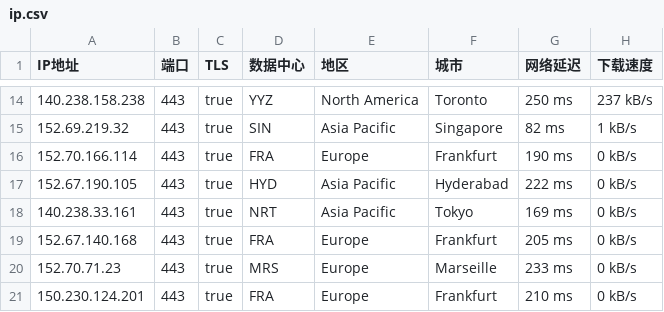
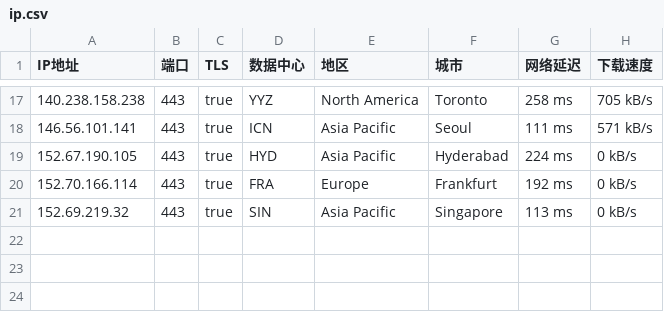
Before and after one commit to ailx1101/Cloudflare-IP-SpeedTest, a CSV file: ip.csv, drawn as a sheet; only a part is shown, gaps mark what is left out; the diff covers the shown part only.

```diff
--- a/ip.csv
+++ b/ip.csv
@@ -14,8 +17,5 @@ IP地址,端口,TLS,数据中心,地区,城市,网络延迟,下载速度
-140.238.158.238,443,true,YYZ,North America,Toronto,250 ms,237 kB/s
-152.69.219.32,443,true,SIN,Asia Pacific,Singapore,82 ms,1 kB/s
-152.70.166.114,443,true,FRA,Europe,Frankfurt,190 ms,0 kB/s
-152.67.190.105,443,true,HYD,Asia Pacific,Hyderabad,222 ms,0 kB/s
-140.238.33.161,443,true,NRT,Asia Pacific,Tokyo,169 ms,0 kB/s
-152.67.140.168,443,true,FRA,Europe,Frankfurt,205 ms,0 kB/s
-152.70.71.23,443,true,MRS,Europe,Marseille,233 ms,0 kB/s
-150.230.124.201,443,true,FRA,Europe,Frankfurt,210 ms,0 kB/s
+140.238.158.238,443,true,YYZ,North America,Toronto,258 ms,705 kB/s
+146.56.101.141,443,true,ICN,Asia Pacific,Seoul,111 ms,571 kB/s
+152.67.190.105,443,true,HYD,Asia Pacific,Hyderabad,224 ms,0 kB/s
+152.70.166.114,443,true,FRA,Europe,Frankfurt,192 ms,0 kB/s
+152.69.219.32,443,true,SIN,Asia Pacific,Singapore,113 ms,0 kB/s
```
Also changed, not shown: 5 added rows, 2 removed rows and 24 edited cells elsewhere in this file.
